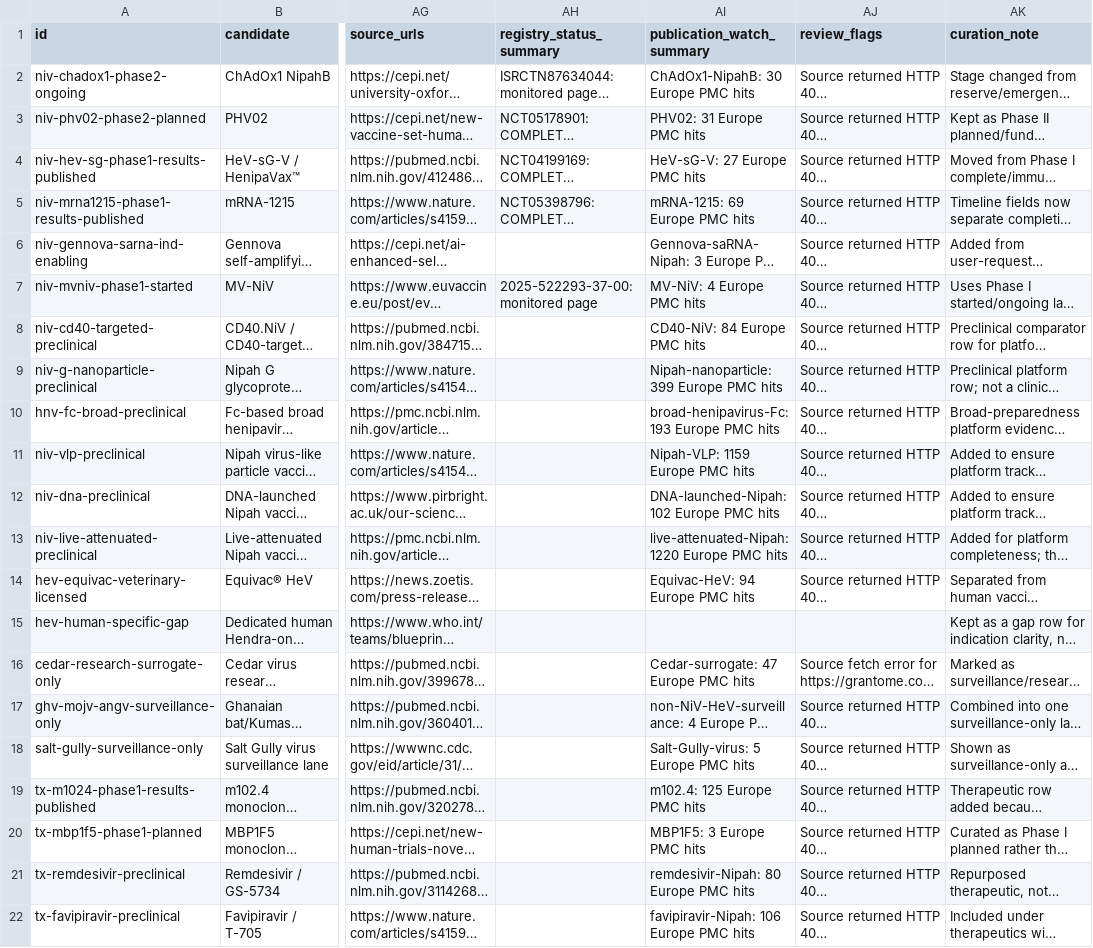
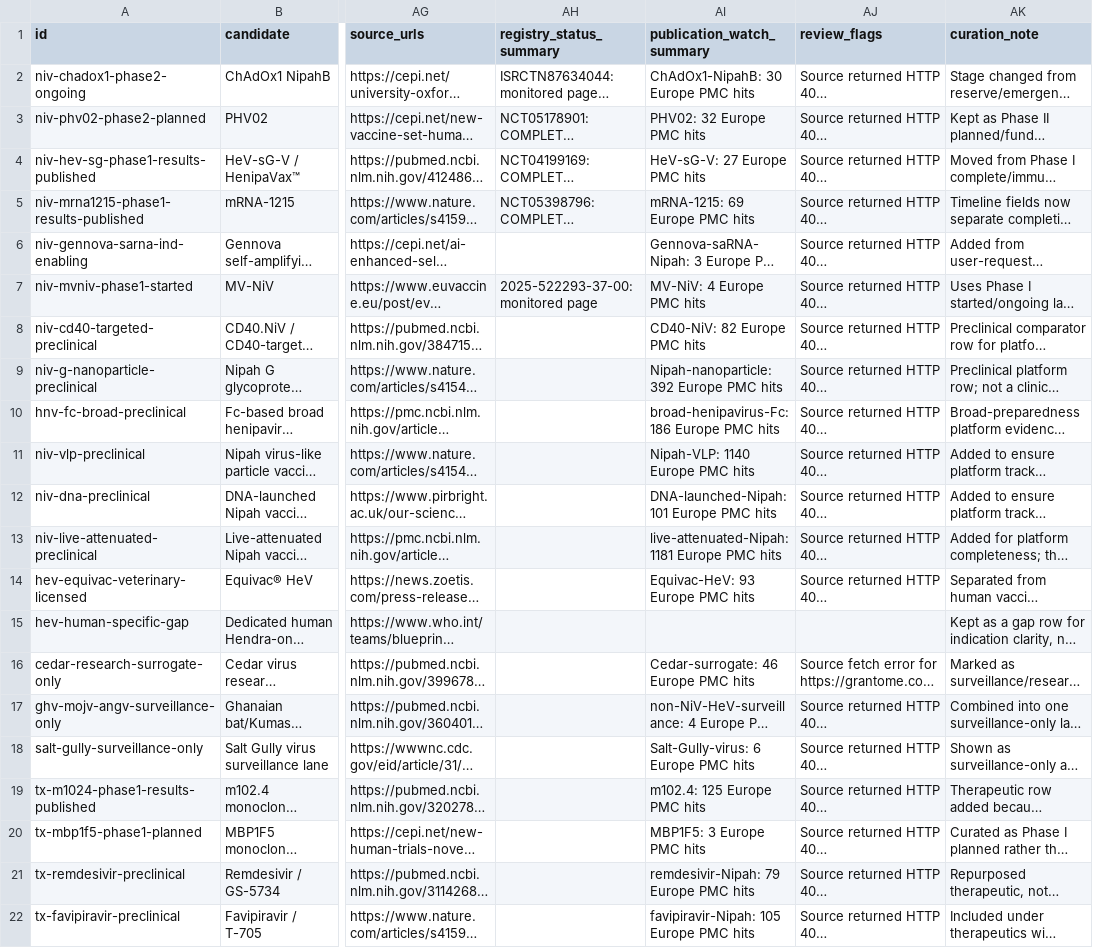
Before and after one commit to AKillikelly/henipavirus-vaccine-development-dashboard, a CSV file: docs/data/henipavirus_development_pipeline_data.csv, drawn as a sheet; only a part is shown, gaps mark what is left out; long unchanged cells end in …; the diff names each change by its address in the sheet, - before the commit and + after, or states it on an @@ line.

```diff
--- a/docs/data/henipavirus_development_pipeline_data.csv
+++ b/docs/data/henipavirus_development_pipeline_data.csv
-AI3 (publication_watch_summary): PHV02: 31 Europe PMC hits
+AI3 (publication_watch_summary): PHV02: 32 Europe PMC hits
-AI8 (publication_watch_summary): CD40-NiV: 84 Europe PMC hits
+AI8 (publication_watch_summary): CD40-NiV: 82 Europe PMC hits
-AI9 (publication_watch_summary): Nipah-nanoparticle: 399 Europe PMC hits
+AI9 (publication_watch_summary): Nipah-nanoparticle: 392 Europe PMC hits
-AI10 (publication_watch_summary): broad-henipavirus-Fc: 193 Europe PMC hits
+AI10 (publication_watch_summary): broad-henipavirus-Fc: 186 Europe PMC hits
-AI11 (publication_watch_summary): Nipah-VLP: 1159 Europe PMC hits
+AI11 (publication_watch_summary): Nipah-VLP: 1140 Europe PMC hits
-AI12 (publication_watch_summary): DNA-launched-Nipah: 102 Europe PMC hits
+AI12 (publication_watch_summary): DNA-launched-Nipah: 101 Europe PMC hits
-AI13 (publication_watch_summary): live-attenuated-Nipah: 1220 Europe PMC hits
+AI13 (publication_watch_summary): live-attenuated-Nipah: 1181 Europe PMC hits
-AI14 (publication_watch_summary): Equivac-HeV: 94 Europe PMC hits
+AI14 (publication_watch_summary): Equivac-HeV: 93 Europe PMC hits
-AI16 (publication_watch_summary): Cedar-surrogate: 47 Europe PMC hits
+AI16 (publication_watch_summary): Cedar-surrogate: 46 Europe PMC hits
-AI18 (publication_watch_summary): Salt-Gully-virus: 5 Europe PMC hits
+AI18 (publication_watch_summary): Salt-Gully-virus: 6 Europe PMC hits
-AI21 (publication_watch_summary): remdesivir-Nipah: 80 Europe PMC hits
+AI21 (publication_watch_summary): remdesivir-Nipah: 79 Europe PMC hits
-AI22 (publication_watch_summary): favipiravir-Nipah: 106 Europe PMC hits
+AI22 (publication_watch_summary): favipiravir-Nipah: 105 Europe PMC hits
```
Also changed, not shown: docs/data/source_checks.csv, 5 other files.
